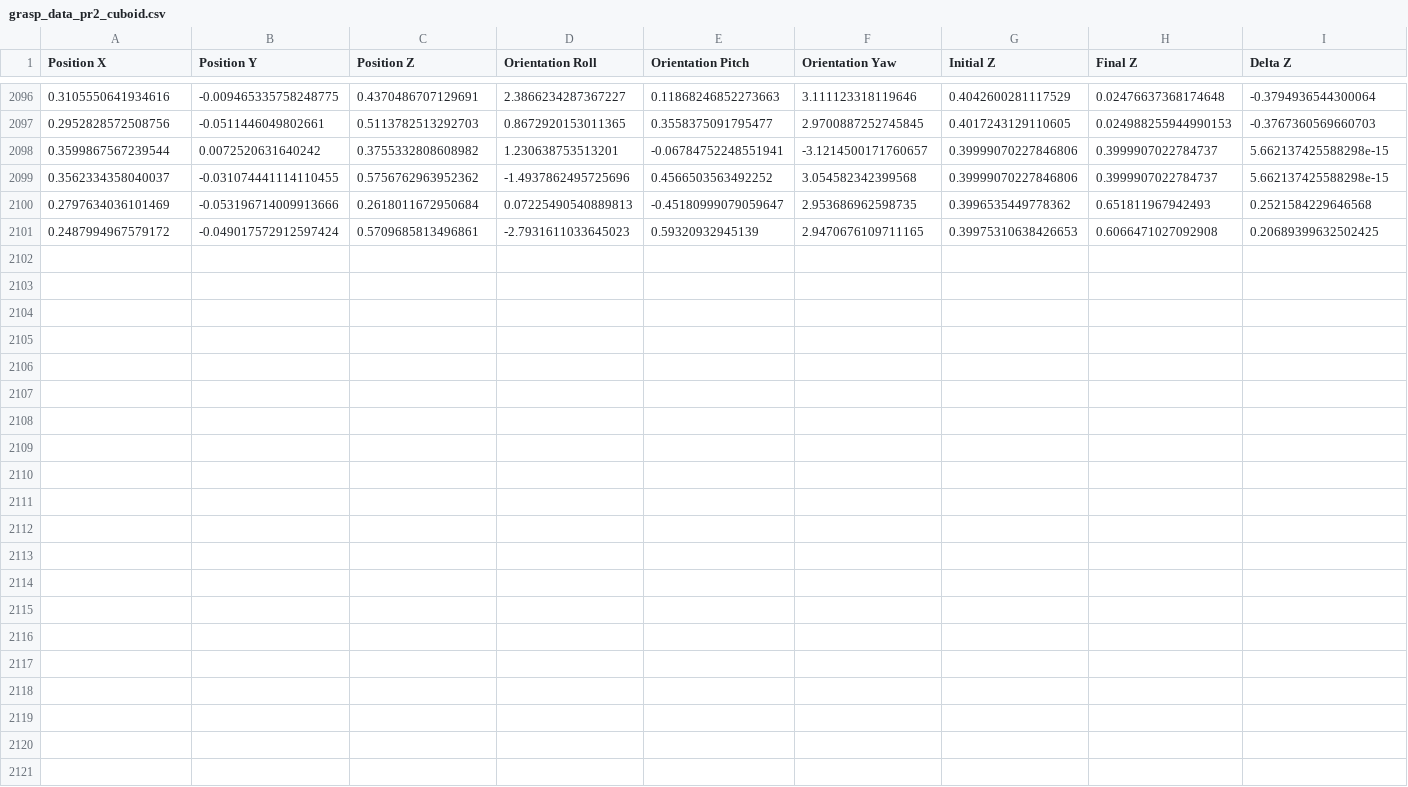
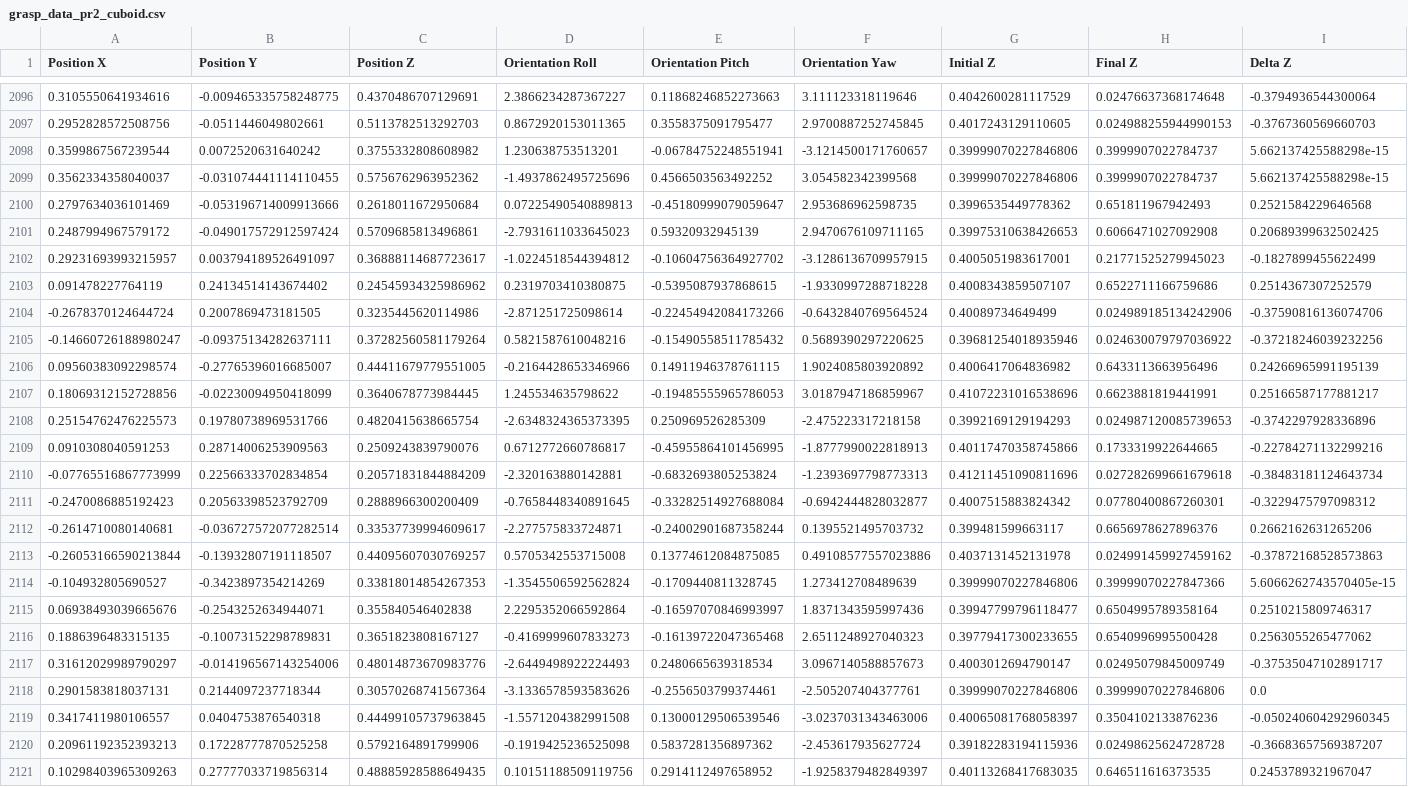
Before and after one commit to A-makarim/COMP0213_Group21, a CSV file: data/grasp_data_pr2_cuboid.csv, drawn as a sheet; only a part is shown, gaps mark what is left out; rows hold the shown columns only; the diff names each change by its address in the sheet, - before the commit and + after, or states it on an @@ line.

Commit message:
training set finalized. Bulk testing to be done from this

```diff
--- a/data/grasp_data_pr2_cuboid.csv
+++ b/data/grasp_data_pr2_cuboid.csv
+row 2102: 0.29231693993215957 | 0.003794189526491097 | 0.36888114687723617 | -1.0224518544394812 | -0.10604756364927702 | -3.1286136709957915 | 0.4005051983617001 | 0.21771525279945023 | -0.1827899455622499
+row 2103: 0.091478227764119 | 0.24134514143674402 | 0.24545934325986962 | 0.2319703410380875 | -0.5395087937868615 | -1.9330997288718228 | 0.4008343859507107 | 0.6522711166759686 | 0.2514367307252579
+row 2104: -0.2678370124644724 | 0.2007869473181505 | 0.3235445620114986 | -2.871251725098614 | -0.22454942084173266 | -0.6432840769564524 | 0.40089734649499 | 0.024989185134242906 | -0.37590816136074706
+row 2105: -0.14660726188980247 | -0.09375134282637111 | 0.37282560581179264 | 0.5821587610048216 | -0.15490558511785432 | 0.5689390297220625 | 0.39681254018935946 | 0.024630079797036922 | -0.37218246039232256
+row 2106: 0.09560383092298574 | -0.27765396016685007 | 0.44411679779551005 | -0.2164428653346966 | 0.14911946378761115 | 1.9024085803920892 | 0.4006417064836982 | 0.6433113663956496 | 0.24266965991195139
+row 2107: 0.18069312152728856 | -0.02230094950418099 | 0.3640678773984445 | 1.245534635798622 | -0.19485555965786053 | 3.0187947186859967 | 0.41072231016538696 | 0.6623881819441991 | 0.25166587177881217
+row 2108: 0.25154762476225573 | 0.19780738969531766 | 0.4820415638665754 | -2.6348324365373395 | 0.250969526285309 | -2.475223317218158 | 0.3992169129194293 | 0.024987120085739653 | -0.3742297928336896
+row 2109: 0.0910308040591253 | 0.28714006253909563 | 0.2509243839790076 | 0.6712772660786817 | -0.45955864101456995 | -1.8777990022818913 | 0.40117470358745866 | 0.1733319922644665 | -0.22784271132299216
+row 2110: -0.07765516867773999 | 0.22566333702834854 | 0.20571831844884209 | -2.320163880142881 | -0.6832693805253824 | -1.2393697798773313 | 0.41211451090811696 | 0.027282699661679618 | -0.38483181124643734
+row 2111: -0.2470086885192423 | 0.20563398523792709 | 0.2888966300200409 | -0.7658448340891645 | -0.33282514927688084 | -0.6942444828032877 | 0.4007515883824342 | 0.07780400867260301 | -0.3229475797098312
+row 2112: -0.2614710080140681 | -0.036727572077282514 | 0.33537739994609617 | -2.277575833724871 | -0.24002901687358244 | 0.1395521495703732 | 0.399481599663117 | 0.6656978627896376 | 0.2662162631265206
+row 2113: -0.26053166590213844 | -0.13932807191118507 | 0.44095607030769257 | 0.5705342553715008 | 0.13774612084875085 | 0.49108577557023886 | 0.4037131452131978 | 0.024991459927459162 | -0.37872168528573863
+row 2114: -0.104932805690527 | -0.3423897354214269 | 0.33818014854267353 | -1.3545506592562824 | -0.1709440811328745 | 1.273412708489639 | 0.39999070227846806 | 0.39999070227847366 | 5.6066262743570405e-15
+row 2115: 0.06938493039665676 | -0.2543252634944071 | 0.355840546402838 | 2.2295352066592864 | -0.16597070846993997 | 1.8371343595997436 | 0.39947799796118477 | 0.6504995789358164 | 0.2510215809746317
+row 2116: 0.1886396483315135 | -0.10073152298789831 | 0.3651823808167127 | -0.4169999607833273 | -0.16139722047365468 | 2.6511248927040323 | 0.39779417300233655 | 0.6540996995500428 | 0.2563055265477062
+row 2117: 0.31612029989790297 | -0.014196567143254006 | 0.48014873670983776 | -2.6449498922224493 | 0.2480665639318534 | 3.0967140588857673 | 0.4003012694790147 | 0.02495079845009749 | -0.37535047102891717
+row 2118: 0.2901583818037131 | 0.2144097237718344 | 0.30570268741567364 | -3.1336578593583626 | -0.2556503799374461 | -2.505207404377761 | 0.39999070227846806 | 0.39999070227846806 | 0.0
+row 2119: 0.3417411980106557 | 0.0404753876540318 | 0.44499105737963845 | -1.5571204382991508 | 0.13000129506539546 | -3.0237031343463006 | 0.40065081768058397 | 0.3504102133876236 | -0.050240604292960345
+row 2120: 0.20961192352393213 | 0.17228777870525258 | 0.5792164891799906 | -0.1919425236525098 | 0.5837281356897362 | -2.453617935627724 | 0.39182283194115936 | 0.02498625624728728 | -0.36683657569387207
+row 2121: 0.10298403965309263 | 0.27777033719856314 | 0.48885928588649435 | 0.10151188509119756 | 0.2914112497658952 | -1.9258379482849397 | 0.40113268417683035 | 0.646511616373535 | 0.2453789321967047
```
Also changed, not shown: 17 other files.
